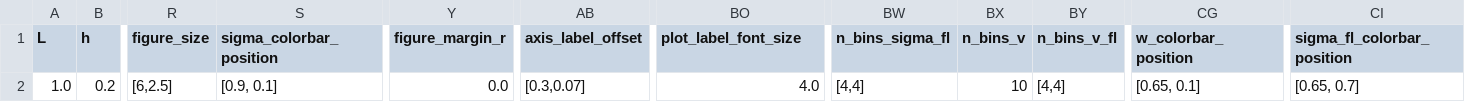
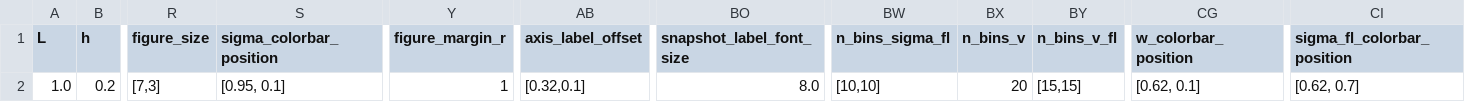
Before and after one commit to mcastel1/paper_ale, a CSV file: figures/figure_5/parameters.csv, drawn as a sheet; only a part is shown, gaps mark what is left out; the diff names each change by its address in the sheet, - before the commit and + after, or states it on an @@ line.

```diff
--- a/figures/figure_5/parameters.csv
+++ b/figures/figure_5/parameters.csv
-BO1: plot_label_font_size
+BO1: snapshot_label_font_size
-R2 (figure_size): [6,2.5]
+R2 (figure_size): [7,3]
-S2 (sigma_colorbar_position): [0.9, 0.1]
+S2 (sigma_colorbar_position): [0.95, 0.1]
-Y2 (figure_margin_r): 0.0
+Y2 (figure_margin_r): 1
-AB2 (axis_label_offset): [0.3,0.07]
+AB2 (axis_label_offset): [0.32,0.1]
-BO2 (snapshot_label_font_size): 4.0
+BO2 (snapshot_label_font_size): 8.0
-BW2 (n_bins_sigma_fl): [4,4]
+BW2 (n_bins_sigma_fl): [10,10]
-BX2 (n_bins_v): 10
+BX2 (n_bins_v): 20
-BY2 (n_bins_v_fl): [4,4]
+BY2 (n_bins_v_fl): [15,15]
-CG2 (w_colorbar_position): [0.65, 0.1]
+CG2 (w_colorbar_position): [0.62, 0.1]
-CI2 (sigma_fl_colorbar_position): [0.65, 0.7]
+CI2 (sigma_fl_colorbar_position): [0.62, 0.7]
```
Also changed, not shown: 3 other files.
